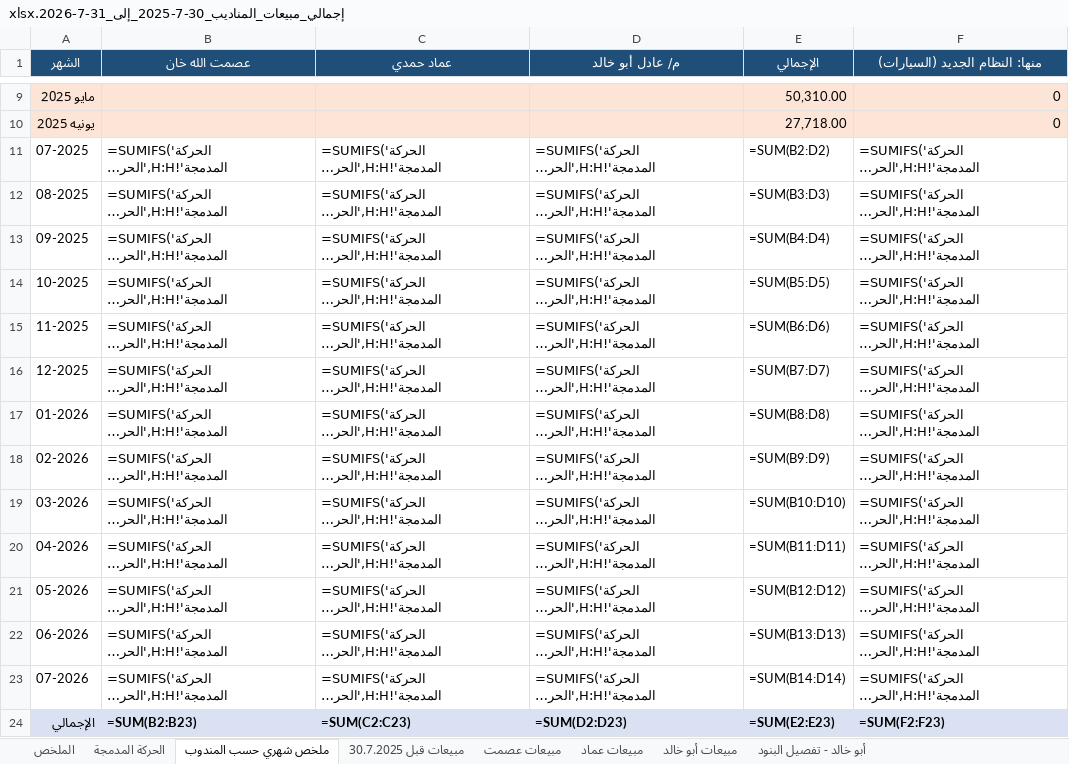
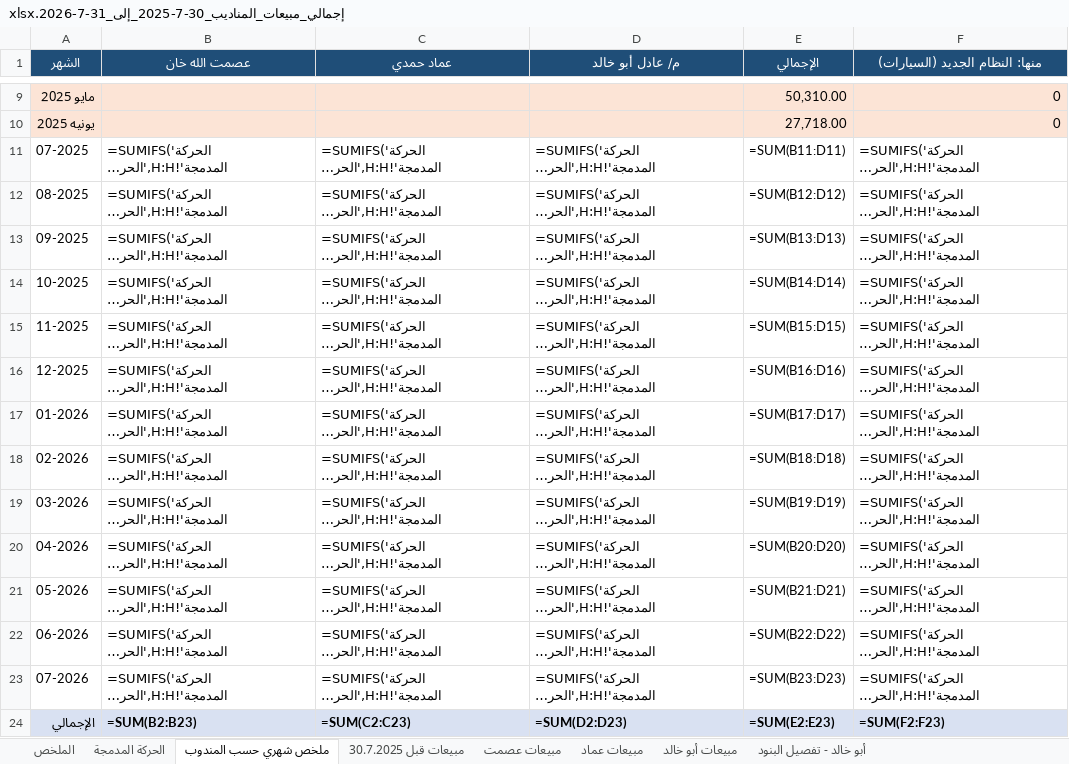
Before and after one commit to ahmedabdelsabour6/NSC, an Excel workbook: إجمالي_مبيعات_المناديب_30-7-2025_إلى_31-7-2026.xlsx, sheet ملخص شهري حسب المندوب, drawn as a sheet; only a part is shown, gaps mark what is left out; long unchanged cells end in …; values as stored, in another font and other column widths than the file's, no borders; formulas without a stored value are shown as written; the diff names each change by its address in the sheet, - before the commit and + after, or states it on an @@ line.

```diff
--- a/إجمالي_مبيعات_المناديب_30-7-2025_إلى_31-7-2026.xlsx (sheet ملخص شهري حسب المندوب)
+++ b/إجمالي_مبيعات_المناديب_30-7-2025_إلى_31-7-2026.xlsx (sheet ملخص شهري حسب المندوب)
-E11 (الإجمالي): =SUM(B2:D2)
+E11 (الإجمالي): =SUM(B11:D11)
-E12 (الإجمالي): =SUM(B3:D3)
+E12 (الإجمالي): =SUM(B12:D12)
-E13 (الإجمالي): =SUM(B4:D4)
+E13 (الإجمالي): =SUM(B13:D13)
-E14 (الإجمالي): =SUM(B5:D5)
+E14 (الإجمالي): =SUM(B14:D14)
-E15 (الإجمالي): =SUM(B6:D6)
+E15 (الإجمالي): =SUM(B15:D15)
-E16 (الإجمالي): =SUM(B7:D7)
+E16 (الإجمالي): =SUM(B16:D16)
-E17 (الإجمالي): =SUM(B8:D8)
+E17 (الإجمالي): =SUM(B17:D17)
-E18 (الإجمالي): =SUM(B9:D9)
+E18 (الإجمالي): =SUM(B18:D18)
-E19 (الإجمالي): =SUM(B10:D10)
+E19 (الإجمالي): =SUM(B19:D19)
-E20 (الإجمالي): =SUM(B11:D11)
+E20 (الإجمالي): =SUM(B20:D20)
-E21 (الإجمالي): =SUM(B12:D12)
+E21 (الإجمالي): =SUM(B21:D21)
-E22 (الإجمالي): =SUM(B13:D13)
+E22 (الإجمالي): =SUM(B22:D22)
-E23 (الإجمالي): =SUM(B14:D14)
+E23 (الإجمالي): =SUM(B23:D23)
```
